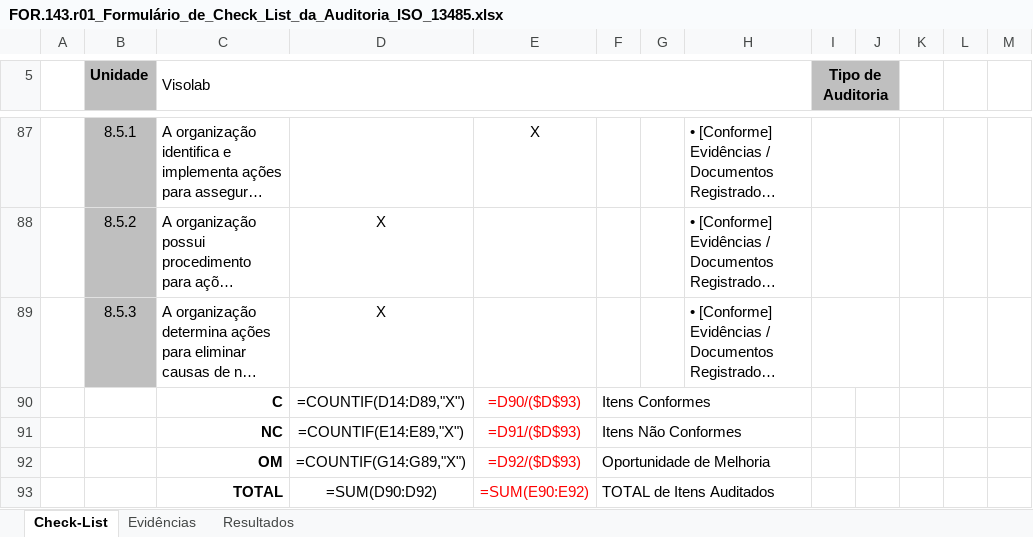
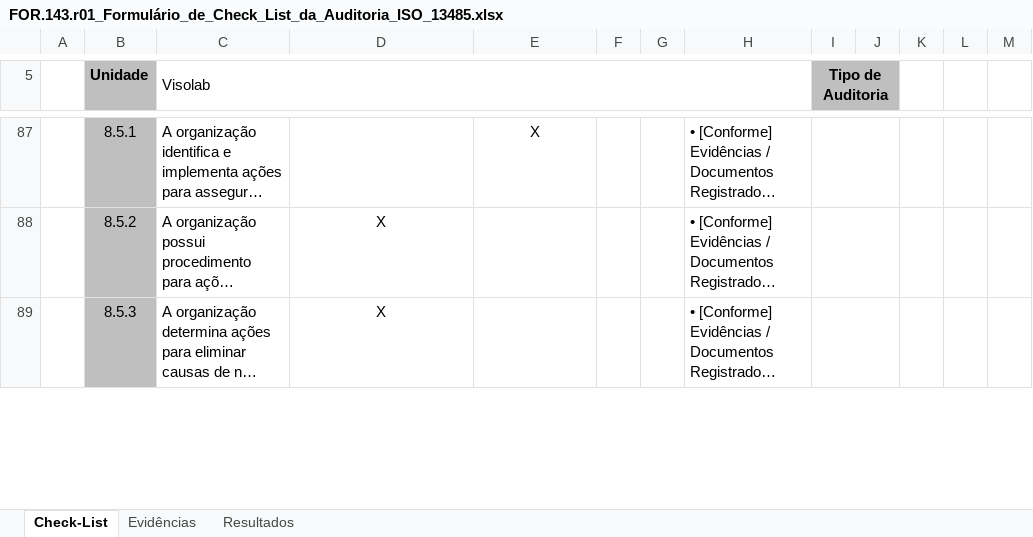
Before and after one commit to vmotasilva/CalibraWeb, an Excel workbook: FOR.143.r01_Formulário_de_Check_List_da_Auditoria_ISO_13485.xlsx, sheet Check-List, drawn as a sheet; only a part is shown, gaps mark what is left out; long unchanged cells end in …; values as stored, in another font and other column widths than the file's, no borders; formulas without a stored value are shown as written; removed rows and columns are numbered as before the commit, all else as after; the diff covers the shown part only; the diff names each change by its address in the sheet, - before the commit and + after, or states it on an @@ line.

```diff
--- a/FOR.143.r01_Formulário_de_Check_List_da_Auditoria_ISO_13485.xlsx (sheet Check-List)
+++ b/FOR.143.r01_Formulário_de_Check_List_da_Auditoria_ISO_13485.xlsx (sheet Check-List)
-row 90:  |  | C | =COUNTIF(D14:D89,"X") | =D90/($D$93) | Itens Conformes
-row 91:  |  | NC | =COUNTIF(E14:E89,"X") | =D91/($D$93) | Itens Não Conformes
-row 92:  |  | OM | =COUNTIF(G14:G89,"X") | =D92/($D$93) | Oportunidade de Melhoria
-row 93:  |  | TOTAL | =SUM(D90:D92) | =SUM(E90:E92) | TOTAL de Itens Auditados
```
Also changed, not shown: 4 added rows elsewhere in this sheet, Checklist_Auditoria_ISO_13485_2016_3 (1).xlsx, FOR.143.r01_Formulário_de_Check_List_da_Auditoria_ISO_13485_Publicado.xlsx, 2 other files.
